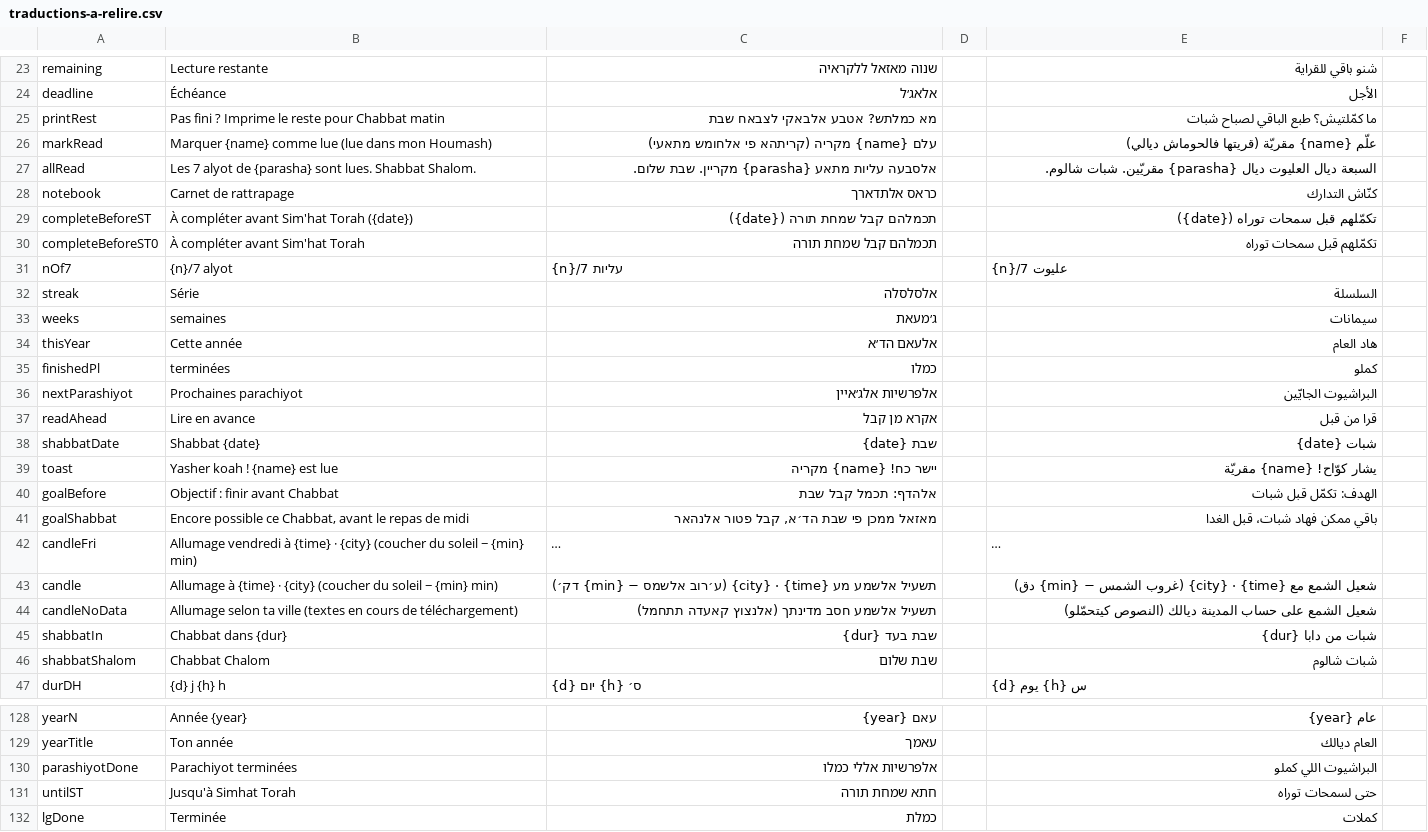
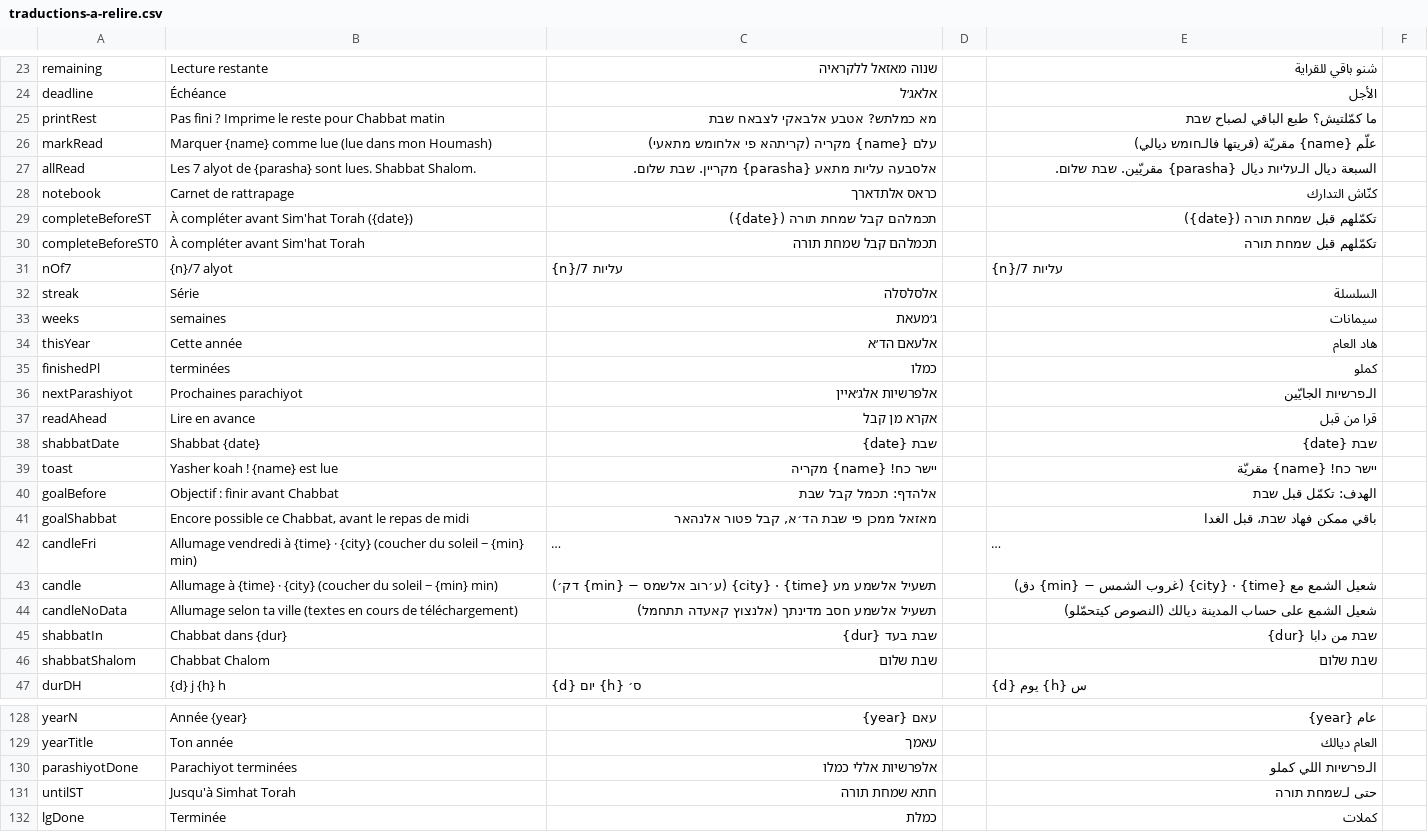
Before and after one commit to myhitbo/-, a CSV file: docs/traductions-a-relire.csv, drawn as a sheet; only a part is shown, gaps mark what is left out; long unchanged cells end in …; the diff covers the shown part only; the diff names each change by its address in the sheet, - before the commit and + after, or states it on an @@ line.

```diff
--- a/docs/traductions-a-relire.csv
+++ b/docs/traductions-a-relire.csv
-E25: ما كمّلتيش؟ طبع الباقي لصباح شبات
+E25: ما كمّلتيش؟ طبع الباقي لصباح שבת
-E26: علّم {name} مقريّة (قريتها فالحوماش ديالي)
+E26: علّم {name} مقريّة (قريتها فالـחומש ديالي)
-E27: السبعة ديال العليوت ديال {parasha} مقريّين. شبات شالوم.
+E27: السبعة ديال الـעליות ديال {parasha} مقريّين. שבת שלום.
-E29: تكمّلهم قبل سمحات توراه ({date})
+E29: تكمّلهم قبل שמחת תורה ({date})
-E30: تكمّلهم قبل سمحات توراه
+E30: تكمّلهم قبل שמחת תורה
-E31: {n}/7 عليوت
+E31: {n}/7 עליות
-E36: البراشيوت الجايّين
+E36: الـפרשיות الجايّين
-E38: شبات {date}
+E38: שבת {date}
-E39: يشار كوّاح! {name} مقريّة
+E39: יישר כח! {name} مقريّة
-E40: الهدف: تكمّل قبل شبات
+E40: الهدف: تكمّل قبل שבת
-E41: باقي ممكن فهاد شبات، قبل الغدا
+E41: باقي ممكن فهاد שבת، قبل الغدا
-E45: شبات من دابا {dur}
+E45: שבת من دابا {dur}
-E46: شبات شالوم
+E46: שבת שלום
-E130: البراشيوت اللي كملو
+E130: الـפרשיות اللي كملو
-E131: حتى لسمحات توراه
+E131: حتى لـשמחת תורה
```
Also changed, not shown: 46 edited cells elsewhere in this file, 5 other files.
